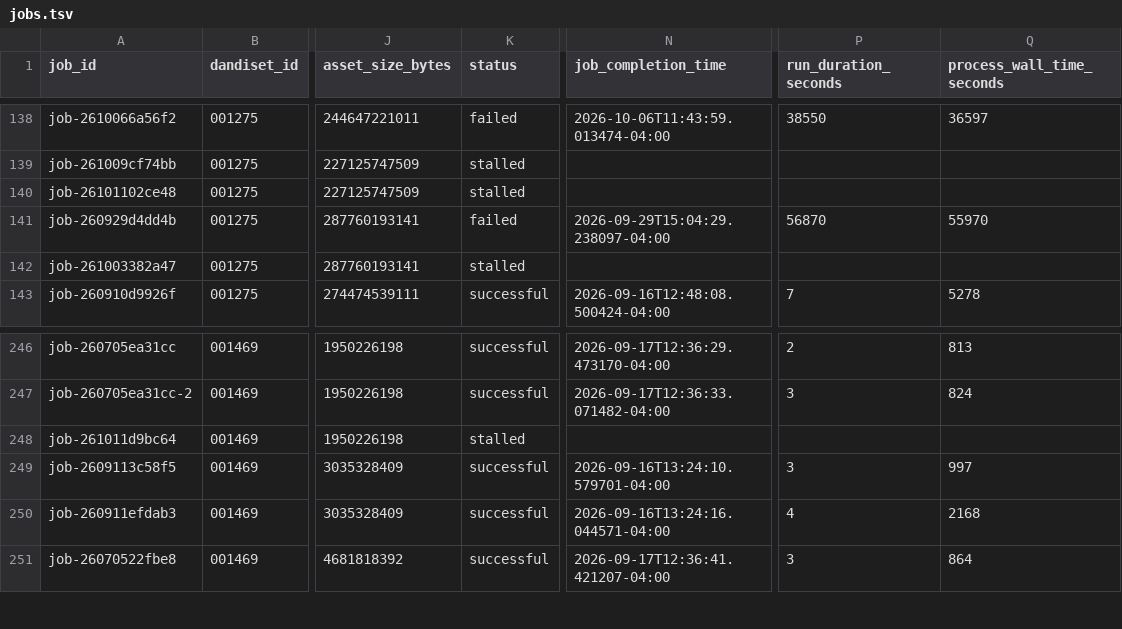
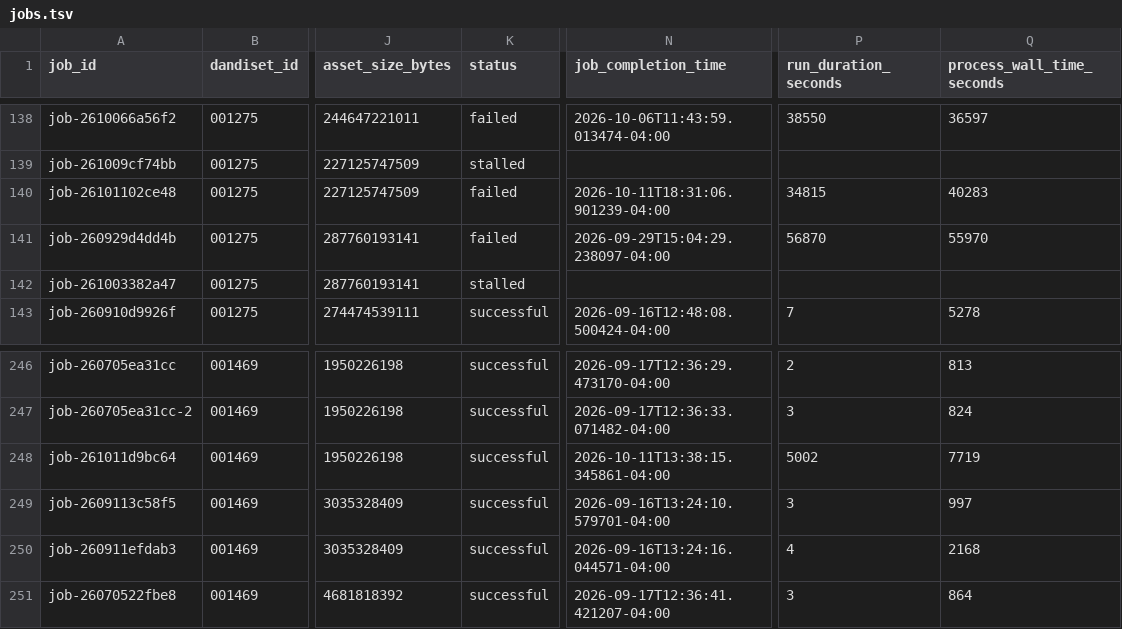
Before and after one commit to dandi-compute/001697, a TSV file: derivatives/jobs.tsv, drawn as a sheet; only a part is shown, gaps mark what is left out; the diff names each change by its address in the sheet, - before the commit and + after, or states it on an @@ line.

```diff
--- a/derivatives/jobs.tsv
+++ b/derivatives/jobs.tsv
-K140 (status): stalled
+K140 (status): failed
-N140 (job_completion_time): (empty)
+N140 (job_completion_time): 2026-10-11T18:31:06.901239-04:00
-P140 (run_duration_seconds): (empty)
+P140 (run_duration_seconds): 34815
-Q140 (process_wall_time_seconds): (empty)
+Q140 (process_wall_time_seconds): 40283
-K248 (status): stalled
+K248 (status): successful
-N248 (job_completion_time): (empty)
+N248 (job_completion_time): 2026-10-11T13:38:15.345861-04:00
-P248 (run_duration_seconds): (empty)
+P248 (run_duration_seconds): 5002
-Q248 (process_wall_time_seconds): (empty)
+Q248 (process_wall_time_seconds): 7719
```
Also changed, not shown: 4 other files.
